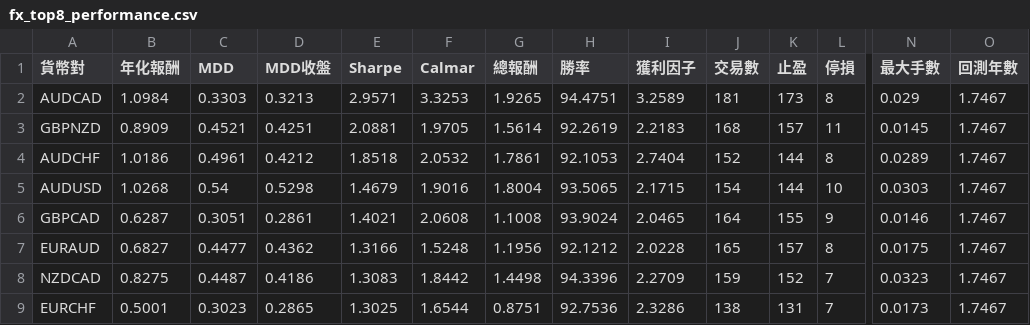
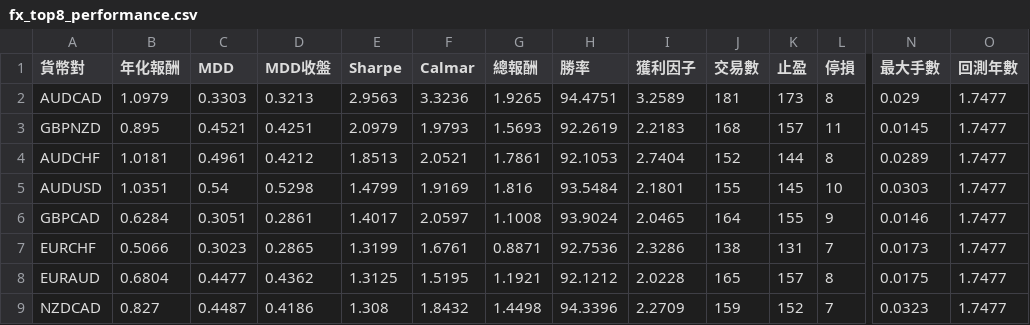
Before and after one commit to evan7646-cloud/bollinger_meanreversion_equities, a CSV file: docs/fx_top8_performance.csv, drawn as a sheet; only a part is shown, gaps mark what is left out; removed rows and columns are numbered as before the commit, all else as after; rows hold the shown columns only; the diff covers the shown part only; the diff names each change by its address in the sheet, - before the commit and + after, or states it on an @@ line.

```diff
--- a/docs/fx_top8_performance.csv
+++ b/docs/fx_top8_performance.csv
-B2 (年化報酬): 1.0984
+B2 (年化報酬): 1.0979
-E2 (Sharpe): 2.9571
+E2 (Sharpe): 2.9563
-F2 (Calmar): 3.3253
+F2 (Calmar): 3.3236
-O2:O6 (回測年數): 1.7467
+O2:O6 (回測年數): 1.7477
-B3 (年化報酬): 0.8909
+B3 (年化報酬): 0.895
-E3 (Sharpe): 2.0881
+E3 (Sharpe): 2.0979
-F3 (Calmar): 1.9705
+F3 (Calmar): 1.9793
-G3 (總報酬): 1.5614
+G3 (總報酬): 1.5693
-B4 (年化報酬): 1.0186
+B4 (年化報酬): 1.0181
-E4 (Sharpe): 1.8518
+E4 (Sharpe): 1.8513
-F4 (Calmar): 2.0532
+F4 (Calmar): 2.0521
-B5 (年化報酬): 1.0268
+B5 (年化報酬): 1.0351
-E5 (Sharpe): 1.4679
+E5 (Sharpe): 1.4799
-F5 (Calmar): 1.9016
+F5 (Calmar): 1.9169
-G5 (總報酬): 1.8004
+G5 (總報酬): 1.816
-H5 (勝率): 93.5065
+H5 (勝率): 93.5484
-I5 (獲利因子): 2.1715
+I5 (獲利因子): 2.1801
-J5 (交易數): 154
+J5 (交易數): 155
-K5 (止盈): 144
+K5 (止盈): 145
-B6 (年化報酬): 0.6287
+B6 (年化報酬): 0.6284
-E6 (Sharpe): 1.4021
+E6 (Sharpe): 1.4017
-F6 (Calmar): 2.0608
+F6 (Calmar): 2.0597
+row 7: EURCHF | 0.5066 | 0.3023 | 0.2865 | 1.3199 | 1.6761 | 0.8871 | 92.7536 | 2.3286 | 138 | 131 | 7 | 0.0173 | 1.7477
-B8 (年化報酬): 0.6827
+B8 (年化報酬): 0.6804
-E8 (Sharpe): 1.3166
+E8 (Sharpe): 1.3125
-F8 (Calmar): 1.5248
+F8 (Calmar): 1.5195
-G8 (總報酬): 1.1956
+G8 (總報酬): 1.1921
-O8:O9 (回測年數): 1.7467
+O8:O9 (回測年數): 1.7477
-B9 (年化報酬): 0.8275
+B9 (年化報酬): 0.827
-E9 (Sharpe): 1.3083
+E9 (Sharpe): 1.308
-F9 (Calmar): 1.8442
+F9 (Calmar): 1.8432
-row 9: EURCHF | 0.5001 | 0.3023 | 0.2865 | 1.3025 | 1.6544 | 0.8751 | 92.7536 | 2.3286 | 138 | 131 | 7 | 0.0173 | 1.7467
```
Also changed, not shown: 26 edited cells elsewhere in this file, docs/fx_trade_log.csv, 2 other files.
